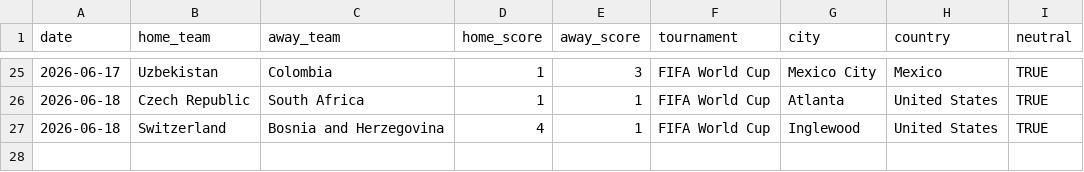
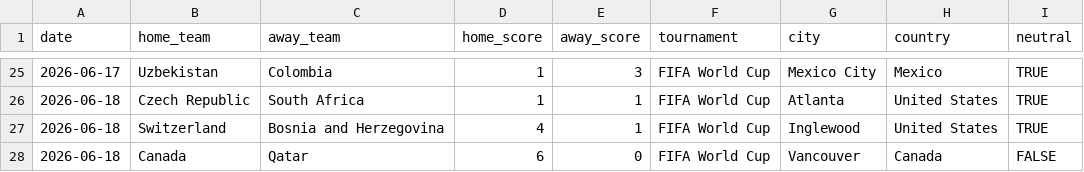
Before and after one commit to agends-afk/World-Cup-Predictor, a CSV file: data/live_results.csv, drawn as a sheet; only a part is shown, gaps mark what is left out.

```diff
--- a/data/live_results.csv
+++ b/data/live_results.csv
@@ -27 +27,2 @@ date,home_team,away_team,home_score,away_score,tournament,city,country,neutral
 2026-06-18,Switzerland,Bosnia and Herzegovina,4,1,FIFA World Cup,Inglewood,United States,TRUE
+2026-06-18,Canada,Qatar,6,0,FIFA World Cup,Vancouver,Canada,FALSE
```
Also changed, not shown: 6 other files.
